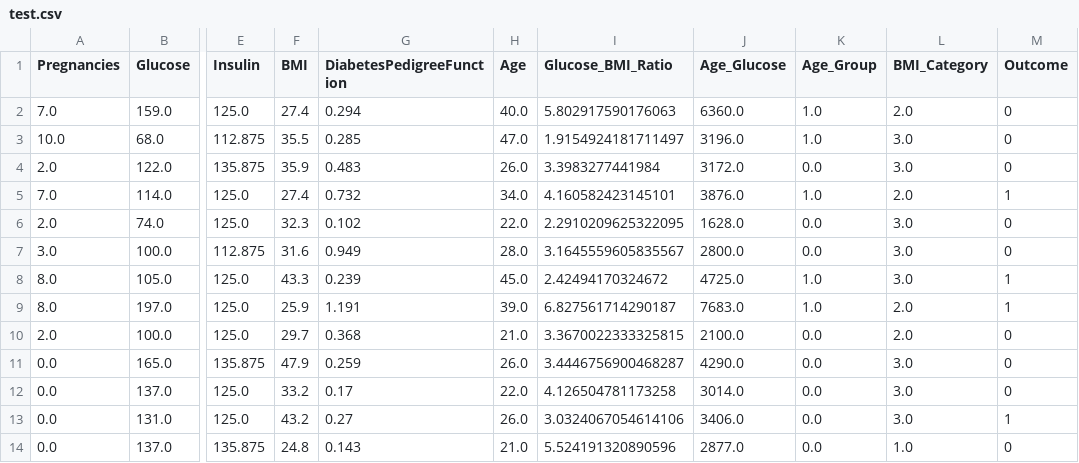
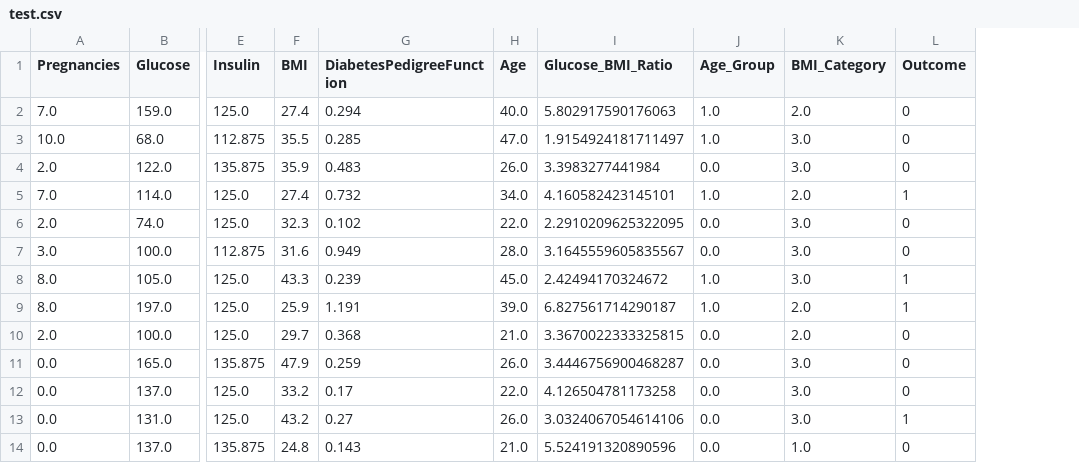
Before and after one commit to hongyen-oss/Diabetes-Prediction, a CSV file: data/test.csv, drawn as a sheet; only a part is shown, gaps mark what is left out; the diff names each change by its address in the sheet, - before the commit and + after, or states it on an @@ line.

```diff
--- a/data/test.csv
+++ b/data/test.csv
-column J (Age_Glucose), rows 2-14: 6360.0 | 3196.0 | 3172.0 | 3876.0 | 1628.0 | 2800.0 | 4725.0 | 7683.0 | 2100.0 | 4290.0 | 3014.0 | 3406.0 | 2877.0
```
Also changed, not shown: data/train.csv, 6 other files.
